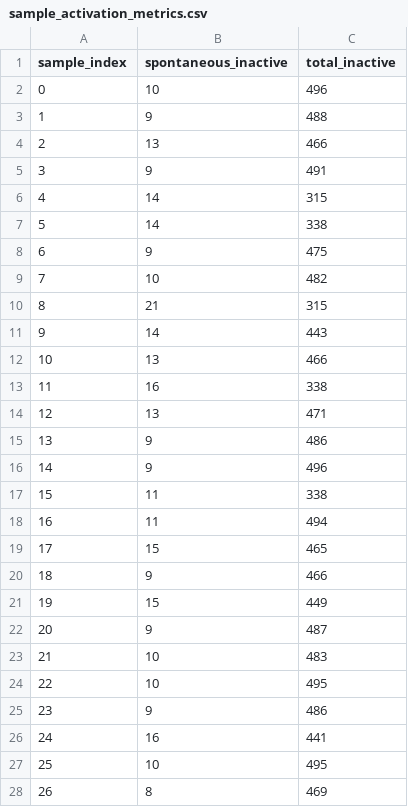
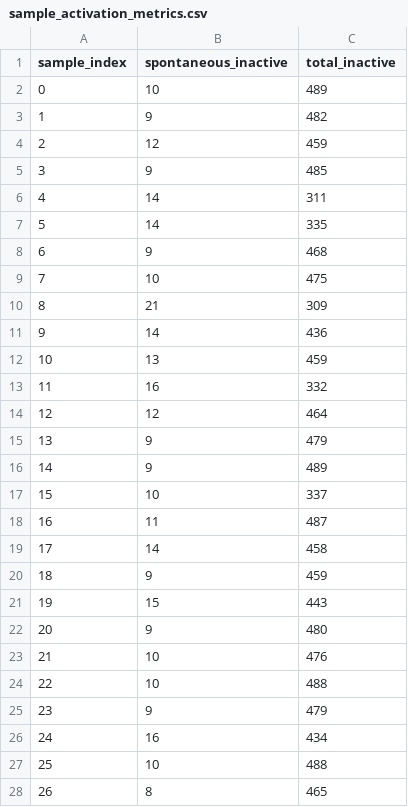
Before and after one commit to fcastelm/GDN, a CSV file: N_Network/result_files/sample_activation_metrics.csv, drawn as a sheet; only a part is shown; the diff covers the shown part only.

```diff
--- a/N_Network/result_files/sample_activation_metrics.csv
+++ b/N_Network/result_files/sample_activation_metrics.csv
@@ -1,28 +1,28 @@
 sample_index,spontaneous_inactive,total_inactive
-0,10,496
-1,9,488
-2,13,466
-3,9,491
-4,14,315
-5,14,338
-6,9,475
-7,10,482
-8,21,315
-9,14,443
-10,13,466
-11,16,338
-12,13,471
-13,9,486
-14,9,496
-15,11,338
-16,11,494
-17,15,465
-18,9,466
-19,15,449
-20,9,487
-21,10,483
-22,10,495
-23,9,486
-24,16,441
-25,10,495
-26,8,469
+0,10,489
+1,9,482
+2,12,459
+3,9,485
+4,14,311
+5,14,335
+6,9,468
+7,10,475
+8,21,309
+9,14,436
+10,13,459
+11,16,332
+12,12,464
+13,9,479
+14,9,489
+15,10,337
+16,11,487
+17,14,458
+18,9,459
+19,15,443
+20,9,480
+21,10,476
+22,10,488
+23,9,479
+24,16,434
+25,10,488
+26,8,465
```
Also changed, not shown: 30 edited cells elsewhere in this file, N_Network/result_files/vertex_metrics.csv, T_Network/result_files/isolated_nodes.csv, 23 other files.
